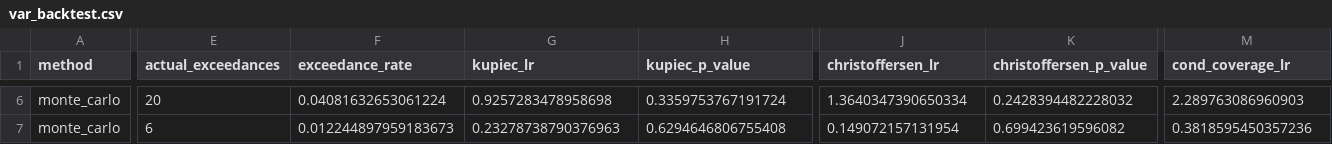
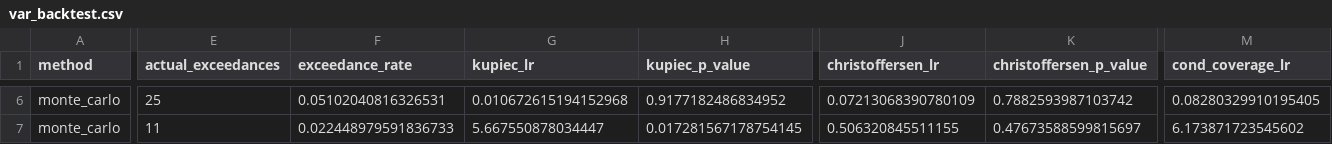
Before and after one commit to suhanee-gupta/quant-magic, a CSV file: results/var_backtest.csv, drawn as a sheet; only a part is shown, gaps mark what is left out; the diff covers the shown part only; the diff names each change by its address in the sheet, - before the commit and + after, or states it on an @@ line.

```diff
--- a/results/var_backtest.csv
+++ b/results/var_backtest.csv
-E6 (actual_exceedances): 20
+E6 (actual_exceedances): 25
-F6 (exceedance_rate): 0.04081632653061224
+F6 (exceedance_rate): 0.05102040816326531
-G6 (kupiec_lr): 0.9257283478958698
+G6 (kupiec_lr): 0.010672615194152968
-H6 (kupiec_p_value): 0.3359753767191724
+H6 (kupiec_p_value): 0.9177182486834952
-J6 (christoffersen_lr): 1.3640347390650334
+J6 (christoffersen_lr): 0.07213068390780109
-K6 (christoffersen_p_value): 0.2428394482228032
+K6 (christoffersen_p_value): 0.7882593987103742
-M6 (cond_coverage_lr): 2.289763086960903
+M6 (cond_coverage_lr): 0.08280329910195405
-E7 (actual_exceedances): 6
+E7 (actual_exceedances): 11
-F7 (exceedance_rate): 0.012244897959183673
+F7 (exceedance_rate): 0.022448979591836733
-G7 (kupiec_lr): 0.23278738790376963
+G7 (kupiec_lr): 5.667550878034447
-H7 (kupiec_p_value): 0.6294646806755408
+H7 (kupiec_p_value): 0.017281567178754145
-J7 (christoffersen_lr): 0.149072157131954
+J7 (christoffersen_lr): 0.506320845511155
-K7 (christoffersen_p_value): 0.699423619596082
+K7 (christoffersen_p_value): 0.47673588599815697
-M7 (cond_coverage_lr): 0.3818595450357236
+M7 (cond_coverage_lr): 6.173871723545602
```
Also changed, not shown: 35 edited cells elsewhere in this file, results/var_forecasts.csv, 4 other files.
